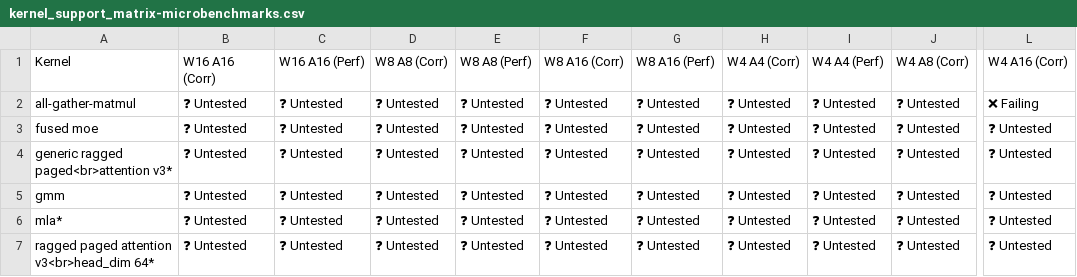
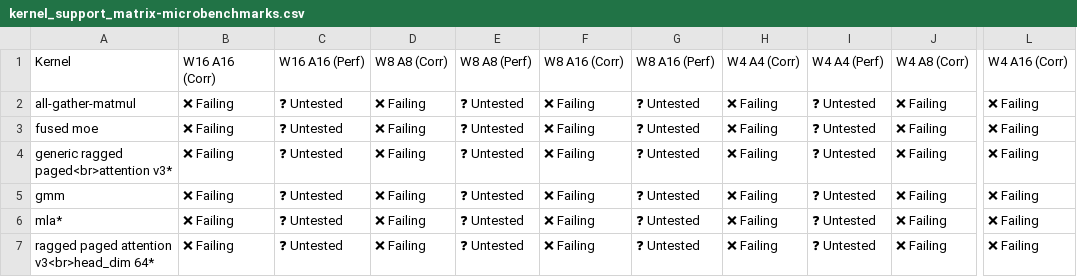
Before and after one commit to vllm-project/tpu-inference, a CSV file: support_matrices/nightly/v7x/vllm/kernel_support_matrix-microbenchmarks.csv, drawn as a sheet; only a part is shown, gaps mark what is left out; the diff names each change by its address in the sheet, - before the commit and + after, or states it on an @@ line.

Commit message:
[skip ci] Update nightly support matrices for vllm (v6e/v7x)
Signed-off-by: Buildkite Bot <buildkite-bot@users.noreply.github.com>

```diff
--- a/support_matrices/nightly/v7x/vllm/kernel_support_matrix-microbenchmarks.csv
+++ b/support_matrices/nightly/v7x/vllm/kernel_support_matrix-microbenchmarks.csv
-B2:B7 (W16 A16 (Corr)): ❓ Untested
+B2:B7 (W16 A16 (Corr)): ❌ Failing
-D2:D7 (W8 A8 (Corr)): ❓ Untested
+D2:D7 (W8 A8 (Corr)): ❌ Failing
-F2:F7 (W8 A16 (Corr)): ❓ Untested
+F2:F7 (W8 A16 (Corr)): ❌ Failing
-H2:H7 (W4 A4 (Corr)): ❓ Untested
+H2:H7 (W4 A4 (Corr)): ❌ Failing
-J2:J7 (W4 A8 (Corr)): ❓ Untested
+J2:J7 (W4 A8 (Corr)): ❌ Failing
-L3:L7 (W4 A16 (Corr)): ❓ Untested
+L3:L7 (W4 A16 (Corr)): ❌ Failing
```
Also changed, not shown: support_matrices/nightly/v6e/vllm/feature_support_matrix.csv, support_matrices/nightly/v6e/vllm/model_support_matrix.csv, 4 other files.
